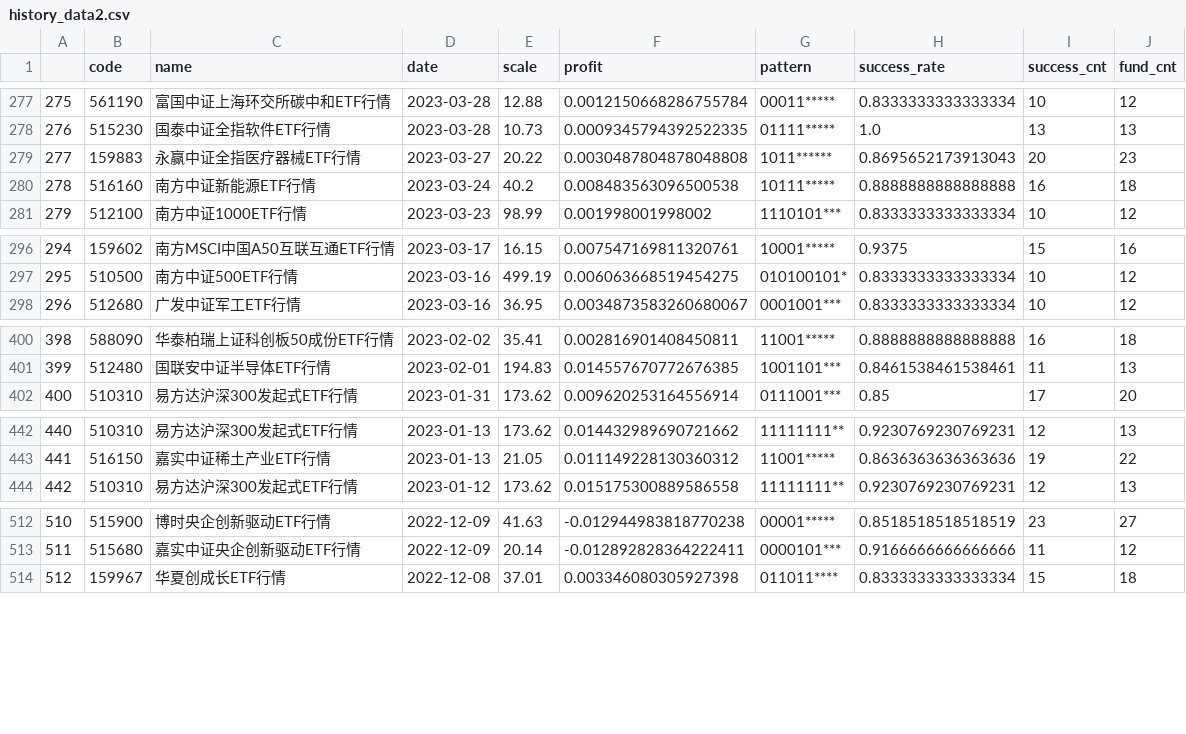
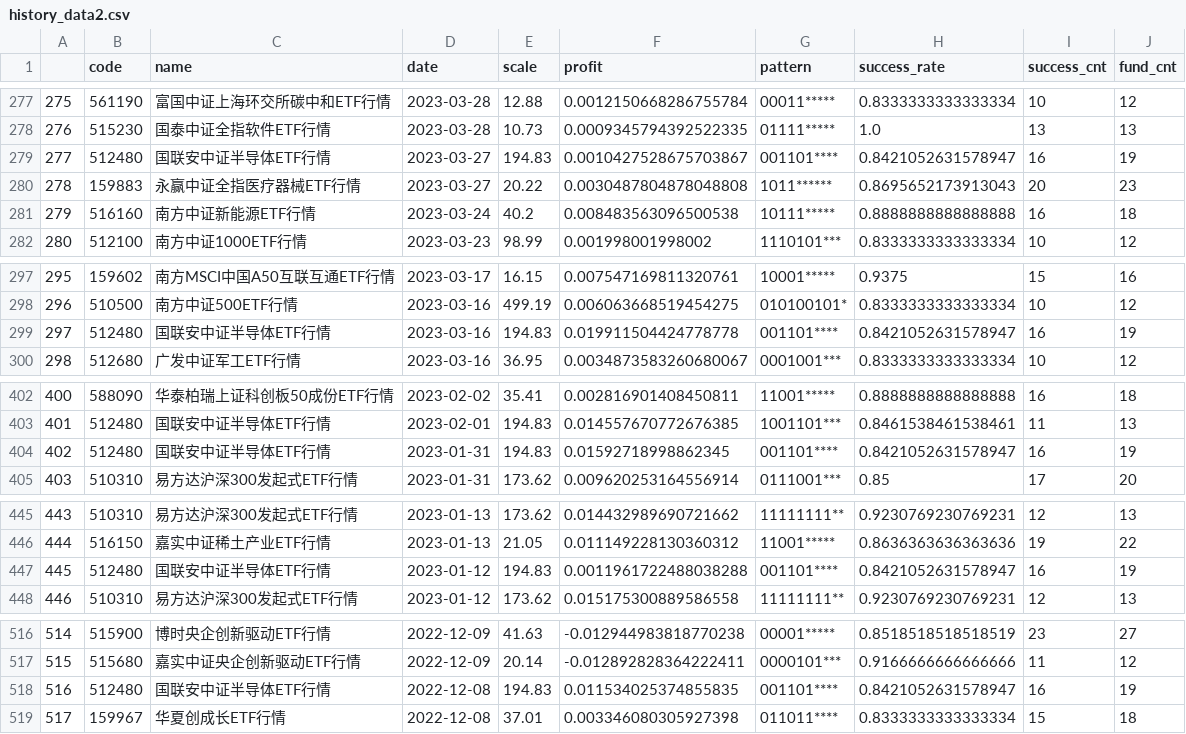
Before and after one commit to zuoxiaolei/qtrade2, a CSV file: data/ads/history_data2.csv, drawn as a sheet; only a part is shown, gaps mark what is left out; addresses are those after the commit; the diff covers the shown part only; the diff names each change by its address in the sheet, - before the commit and + after, or states it on an @@ line.

```diff
--- a/data/ads/history_data2.csv
+++ b/data/ads/history_data2.csv
+row 279: 277 | 512480 | 国联安中证半导体ETF行情 | 2023-03-27 | 194.83 | 0.0010427528675703867 | 001101**** | 0.8421052631578947 | 16 | 19
@@ column A renumbered from row 280 down @@
+row 299: 297 | 512480 | 国联安中证半导体ETF行情 | 2023-03-16 | 194.83 | 0.019911504424778778 | 001101**** | 0.8421052631578947 | 16 | 19
+row 404: 402 | 512480 | 国联安中证半导体ETF行情 | 2023-01-31 | 194.83 | 0.01592718998862345 | 001101**** | 0.8421052631578947 | 16 | 19
+row 447: 445 | 512480 | 国联安中证半导体ETF行情 | 2023-01-12 | 194.83 | 0.0011961722488038288 | 001101**** | 0.8421052631578947 | 16 | 19
+row 518: 516 | 512480 | 国联安中证半导体ETF行情 | 2022-12-08 | 194.83 | 0.011534025374855835 | 001101**** | 0.8421052631578947 | 16 | 19
```
Also changed, not shown: 14 added rows elsewhere in this file.
